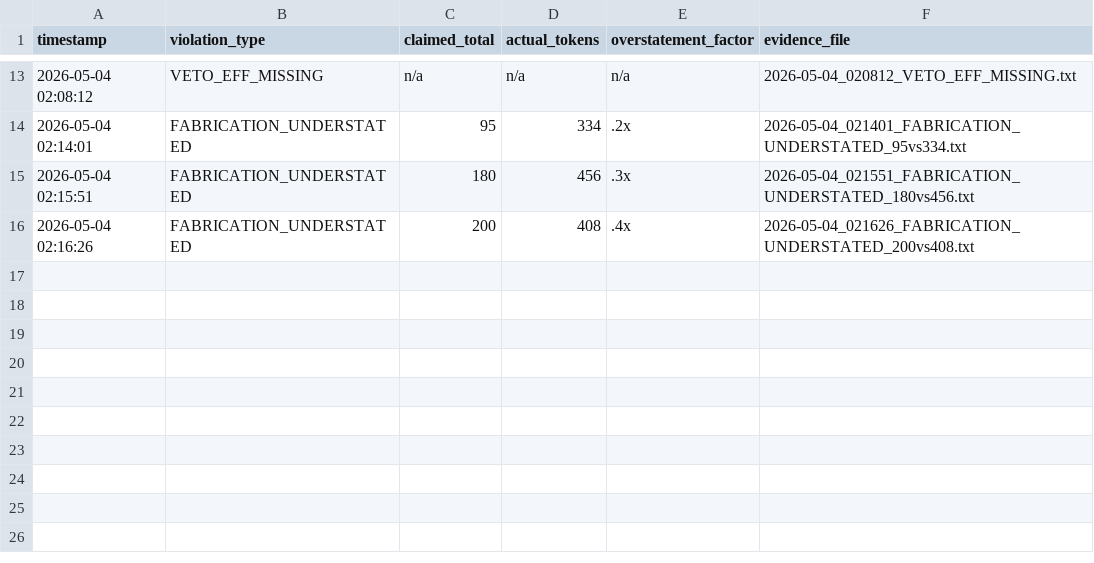
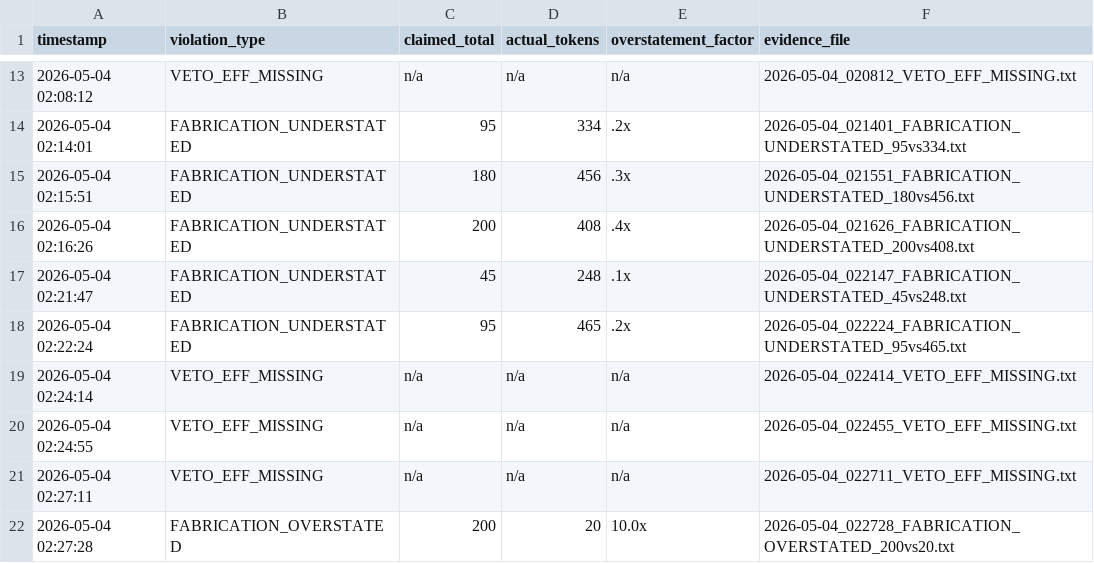
Before and after one commit to Thera-cloud/Clinical-Sovereignty-Lab, a CSV file: eff_evidence/violations.csv, drawn as a sheet; only a part is shown, gaps mark what is left out; the diff names each change by its address in the sheet, - before the commit and + after, or states it on an @@ line.

Commit message:
EFF evidence: FABRICATION_OVERSTATED 200vs20 2026-05-04_022728

```diff
--- a/eff_evidence/violations.csv
+++ b/eff_evidence/violations.csv
+row 17: 2026-05-04 02:21:47 | FABRICATION_UNDERSTATED | 45 | 248 | .1x | 2026-05-04_022147_FABRICATION_UNDERSTATED_45vs248.txt
+row 18: 2026-05-04 02:22:24 | FABRICATION_UNDERSTATED | 95 | 465 | .2x | 2026-05-04_022224_FABRICATION_UNDERSTATED_95vs465.txt
+row 19: 2026-05-04 02:24:14 | VETO_EFF_MISSING | n/a | n/a | n/a | 2026-05-04_022414_VETO_EFF_MISSING.txt
+row 20: 2026-05-04 02:24:55 | VETO_EFF_MISSING | n/a | n/a | n/a | 2026-05-04_022455_VETO_EFF_MISSING.txt
+row 21: 2026-05-04 02:27:11 | VETO_EFF_MISSING | n/a | n/a | n/a | 2026-05-04_022711_VETO_EFF_MISSING.txt
+row 22: 2026-05-04 02:27:28 | FABRICATION_OVERSTATED | 200 | 20 | 10.0x | 2026-05-04_022728_FABRICATION_OVERSTATED_200vs20.txt
```
Also changed, not shown: 7 other files.
